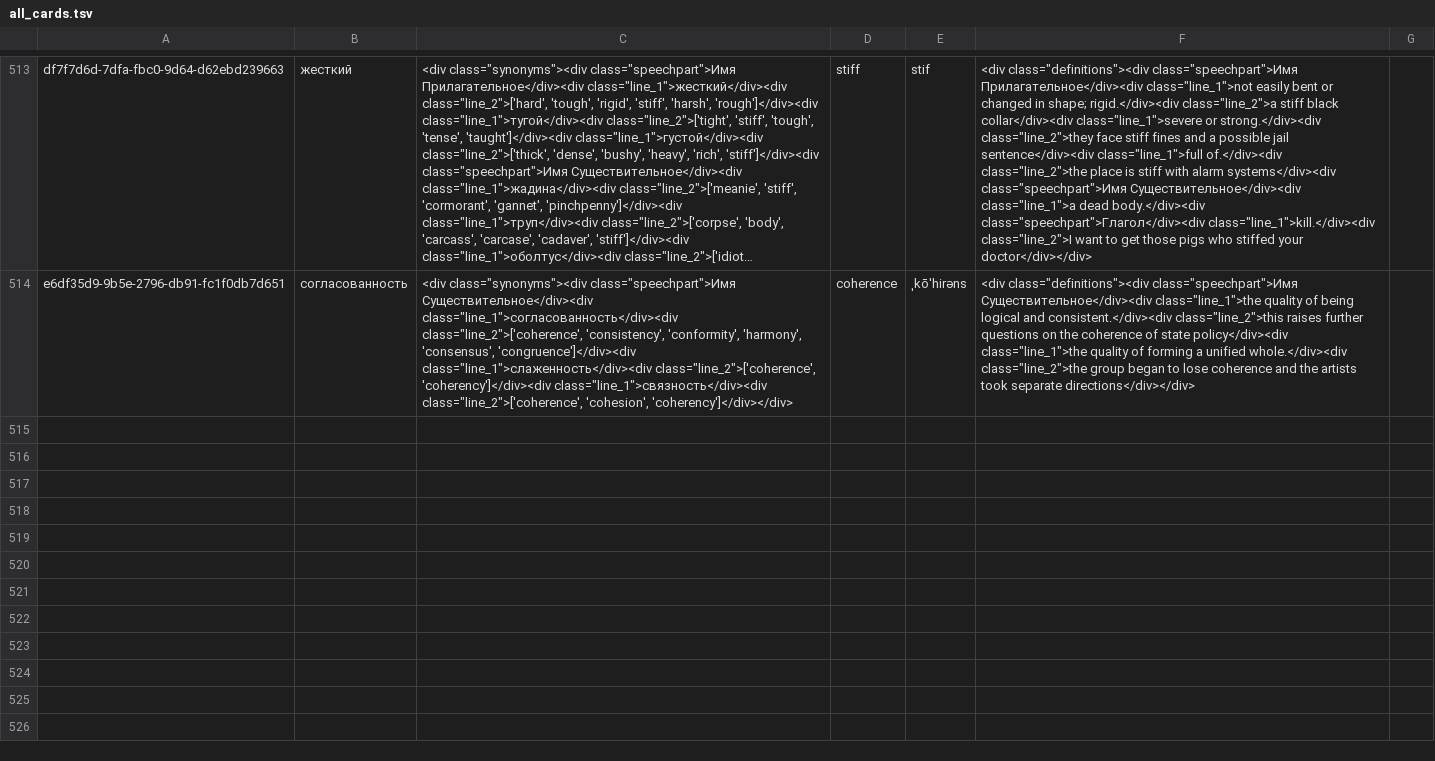
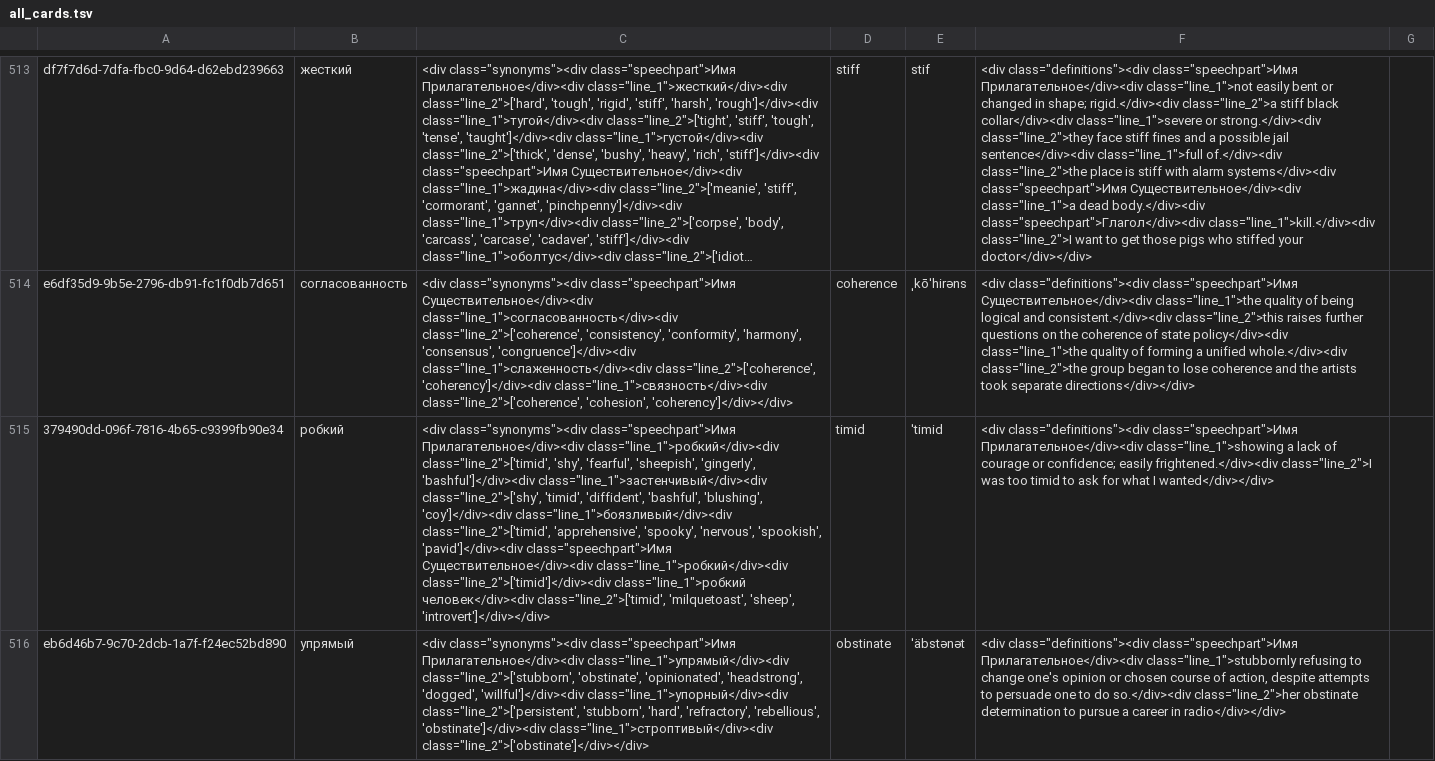
Before and after one commit to Otter-man/anki-cards-generator-for-play-books-notes, a TSV file: notegrabber_settings/all_cards.tsv, drawn as a sheet; only a part is shown, gaps mark what is left out; long unchanged cells end in …; the diff names each change by its address in the sheet, - before the commit and + after, or states it on an @@ line.

```diff
--- a/notegrabber_settings/all_cards.tsv
+++ b/notegrabber_settings/all_cards.tsv
+row 515: 379490dd-096f-7816-4b65-c9399fb90e34 | робкий | <div class="synonyms"><div class="speechpart">Имя Прилагательное</div><div class="line_1">робкий</div><div class="line_2">['timid', 'shy', 'fearful', 'sheepish', 'gingerly', 'bashful']</div><div class="line_1">застенчивый</div><div class="line_2">['shy', 'timid', 'diffident', 'bashful', 'blushing', 'coy']</div><div class="line_1">боязливый</div><div class="line_2">['timid', 'apprehensive', 'spooky', 'nervous', 'spookish', 'pavid']</div><div class="speechpart">Имя Существительное</div><div class="line_1">робкий</div><div class="line_2">['timid']</div><div class="line_1">робкий человек</div><div class="line_2">['timid', 'milquetoast', 'sheep', 'introvert']</div></div> | timid | ˈtimid | <div class="definitions"><div class="speechpart">Имя Прилагательное</div><div class="line_1">showing a lack of courage or confidence; easily frightened.</div><div class="line_2">I was too timid to ask for what I wanted</div></div>
+row 516: eb6d46b7-9c70-2dcb-1a7f-f24ec52bd890 | упрямый | <div class="synonyms"><div class="speechpart">Имя Прилагательное</div><div class="line_1">упрямый</div><div class="line_2">['stubborn', 'obstinate', 'opinionated', 'headstrong', 'dogged', 'willful']</div><div class="line_1">упорный</div><div class="line_2">['persistent', 'stubborn', 'hard', 'refractory', 'rebellious', 'obstinate']</div><div class="line_1">строптивый</div><div class="line_2">['obstinate']</div></div> | obstinate | ˈäbstənət | <div class="definitions"><div class="speechpart">Имя Прилагательное</div><div class="line_1">stubbornly refusing to change one's opinion or chosen course of action, despite attempts to persuade one to do so.</div><div class="line_2">her obstinate determination to pursue a career in radio</div></div>
```
Also changed, not shown: 4 other files.
